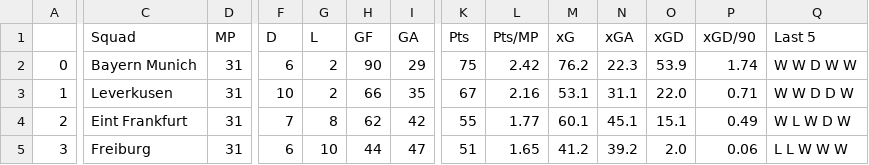
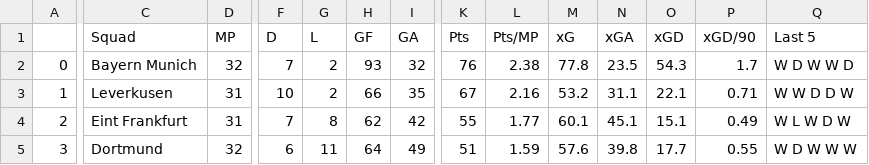
Before and after one commit to TuanPhanDB/football_analyze, a CSV file: league_standings/Bundesliga_standing.csv, drawn as a sheet; only a part is shown, gaps mark what is left out; the diff covers the shown part only; the diff names each change by its address in the sheet, - before the commit and + after, or states it on an @@ line.

```diff
--- a/league_standings/Bundesliga_standing.csv
+++ b/league_standings/Bundesliga_standing.csv
-D2 (MP): 31
+D2 (MP): 32
-F2 (D): 6
+F2 (D): 7
-H2 (GF): 90
+H2 (GF): 93
-I2 (GA): 29
+I2 (GA): 32
-K2 (Pts): 75
+K2 (Pts): 76
-L2 (Pts/MP): 2.42
+L2 (Pts/MP): 2.38
-M2 (xG): 76.2
+M2 (xG): 77.8
-N2 (xGA): 22.3
+N2 (xGA): 23.5
-O2 (xGD): 53.9
+O2 (xGD): 54.3
-P2 (xGD/90): 1.74
+P2 (xGD/90): 1.7
-Q2 (Last 5): W W D W W
+Q2 (Last 5): W D W W D
-M3 (xG): 53.1
+M3 (xG): 53.2
-O3 (xGD): 22.0
+O3 (xGD): 22.1
-C5 (Squad): Freiburg
+C5 (Squad): Dortmund
-D5 (MP): 31
+D5 (MP): 32
-G5 (L): 10
+G5 (L): 11
-H5 (GF): 44
+H5 (GF): 64
-I5 (GA): 47
+I5 (GA): 49
-L5 (Pts/MP): 1.65
+L5 (Pts/MP): 1.59
-M5 (xG): 41.2
+M5 (xG): 57.6
-N5 (xGA): 39.2
+N5 (xGA): 39.8
-O5 (xGD): 2.0
+O5 (xGD): 17.7
-P5 (xGD/90): 0.06
+P5 (xGD/90): 0.55
-Q5 (Last 5): L L W W W
+Q5 (Last 5): W D W W W
```
Also changed, not shown: 140 edited cells elsewhere in this file, gk_info.csv, league_standings/La_Liga_standing.csv, 4 other files.
